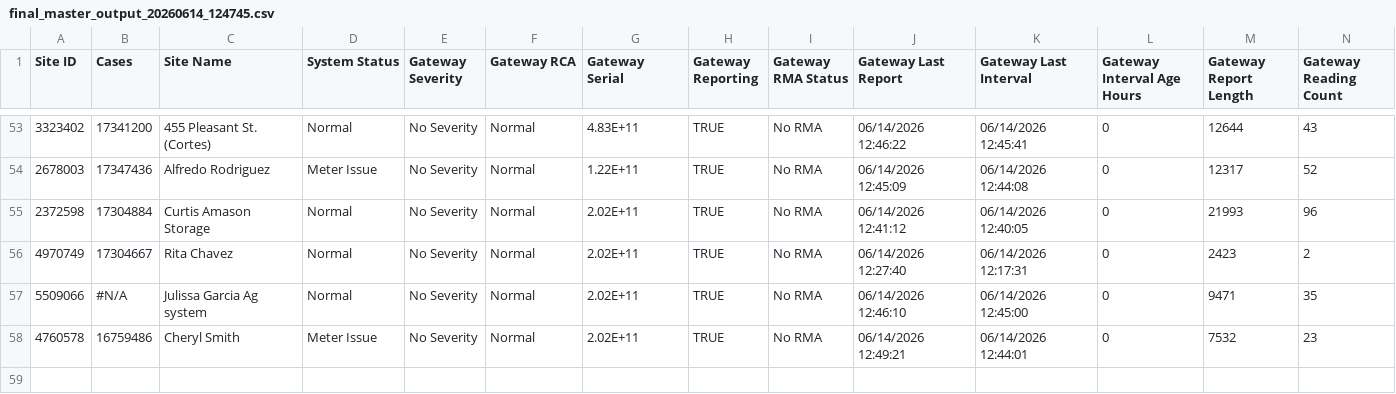
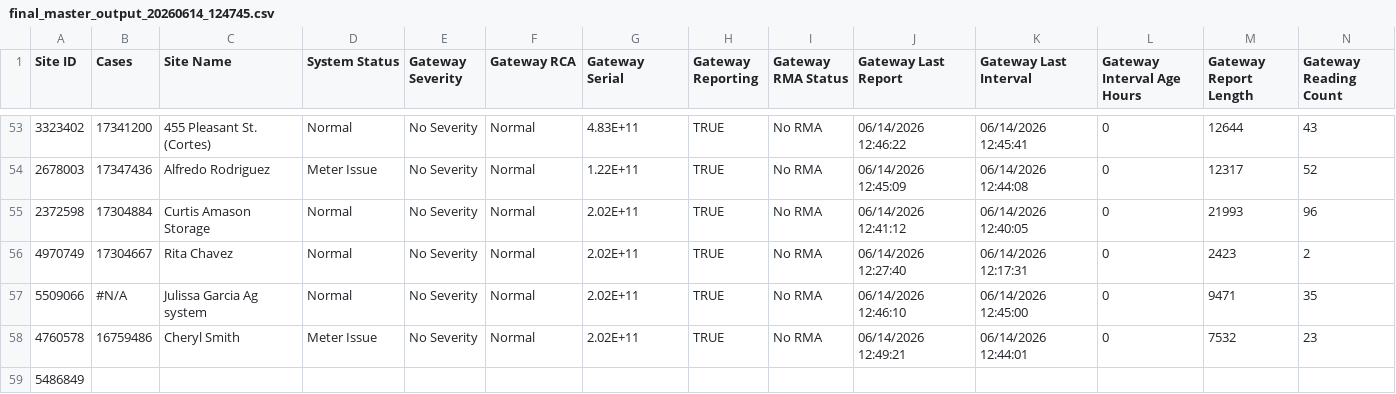
Before and after one commit to enphasesev2-art/Datasheet, a CSV file: final_master_output_20260614_124745.csv, drawn as a sheet; only a part is shown, gaps mark what is left out; rows hold the shown columns only; the diff names each change by its address in the sheet, - before the commit and + after, or states it on an @@ line.

Commit message:
Update final_master_output_20260614_124745.csv

```diff
--- a/final_master_output_20260614_124745.csv
+++ b/final_master_output_20260614_124745.csv
+row 59: 5486849
```
